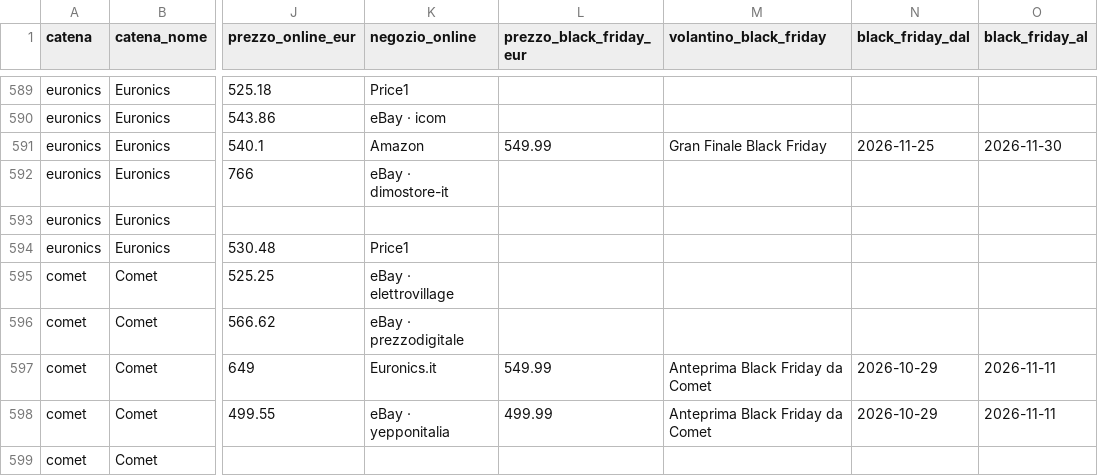
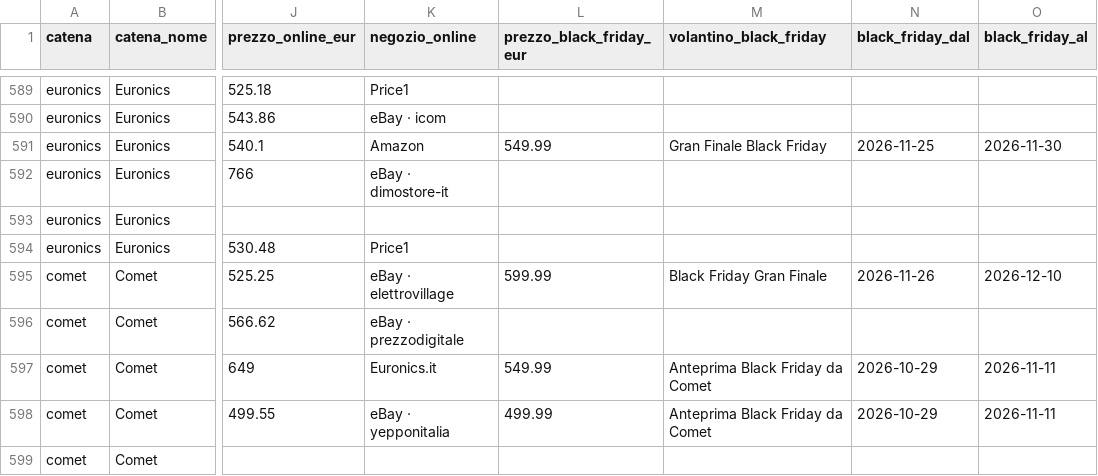
Before and after one commit to lgdesignee/osservatorio-falsi-sconti, a CSV file: data/black-friday-2026-prezzi.csv, drawn as a sheet; only a part is shown, gaps mark what is left out; the diff covers the shown part only; the diff names each change by its address in the sheet, - before the commit and + after, or states it on an @@ line.

```diff
--- a/data/black-friday-2026-prezzi.csv
+++ b/data/black-friday-2026-prezzi.csv
-L595 (prezzo_black_friday_eur): (empty)
+L595 (prezzo_black_friday_eur): 599.99
-M595 (volantino_black_friday): (empty)
+M595 (volantino_black_friday): Black Friday Gran Finale
-N595 (black_friday_dal): (empty)
+N595 (black_friday_dal): 2026-11-26
-O595 (black_friday_al): (empty)
+O595 (black_friday_al): 2026-12-10
```
Also changed, not shown: 2 added rows and 108 edited cells elsewhere in this file, data/catene.csv, data/mesi.csv, 1 other file.
